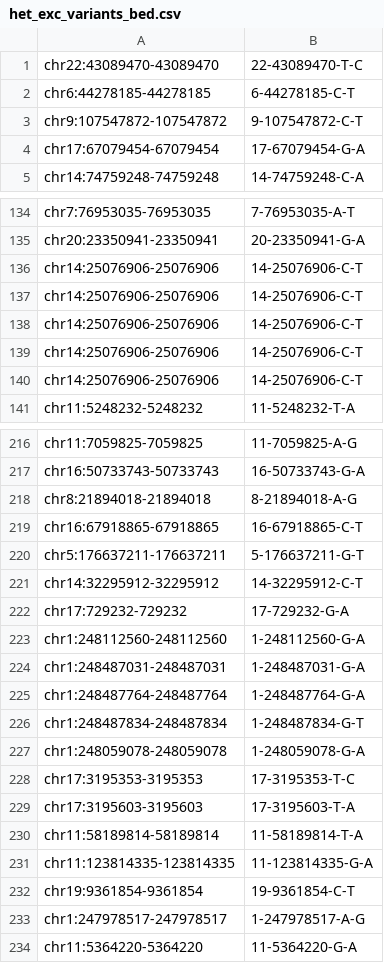
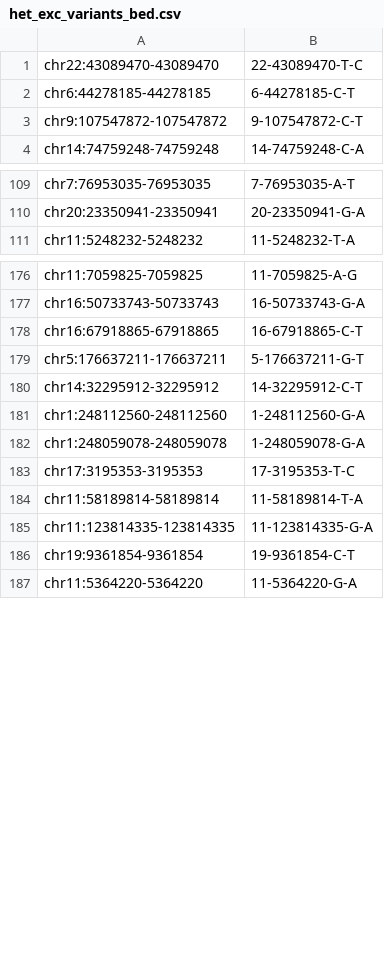
Before and after one commit to nabramovs/hwe, a CSV file: tables/het_exc_variants_bed.csv, drawn as a sheet; only a part is shown, gaps mark what is left out; the diff covers the shown part only.

```diff
--- a/tables/het_exc_variants_bed.csv
+++ b/tables/het_exc_variants_bed.csv
@@ -3,3 +3,2 @@ chr6:44278185-44278185,6-44278185-C-T
 chr9:107547872-107547872,9-107547872-C-T
-chr17:67079454-67079454,17-67079454-G-A
 chr14:74759248-74759248,14-74759248-C-A
@@ -135,7 +110,2 @@ chr7:76953035-76953035,7-76953035-A-T
 chr20:23350941-23350941,20-23350941-G-A
-chr14:25076906-25076906,14-25076906-C-T
-chr14:25076906-25076906,14-25076906-C-T
-chr14:25076906-25076906,14-25076906-C-T
-chr14:25076906-25076906,14-25076906-C-T
-chr14:25076906-25076906,14-25076906-C-T
 chr11:5248232-5248232,11-5248232-T-A
@@ -217,3 +177,2 @@ chr11:7059825-7059825,11-7059825-A-G
 chr16:50733743-50733743,16-50733743-G-A
-chr8:21894018-21894018,8-21894018-A-G
 chr16:67918865-67918865,16-67918865-C-T
@@ -221,10 +180,5 @@ chr5:176637211-176637211,5-176637211-G-T
 chr14:32295912-32295912,14-32295912-C-T
-chr17:729232-729232,17-729232-G-A
 chr1:248112560-248112560,1-248112560-G-A
-chr1:248487031-248487031,1-248487031-G-A
-chr1:248487764-248487764,1-248487764-G-A
-chr1:248487834-248487834,1-248487834-G-T
 chr1:248059078-248059078,1-248059078-G-A
 chr17:3195353-3195353,17-3195353-T-C
-chr17:3195603-3195603,17-3195603-T-A
 chr11:58189814-58189814,11-58189814-T-A
@@ -232,3 +186,2 @@ chr11:123814335-123814335,11-123814335-G-A
 chr19:9361854-9361854,19-9361854-C-T
-chr1:247978517-247978517,1-247978517-A-G
 chr11:5364220-5364220,11-5364220-G-A
```
Also changed, not shown: 57 removed rows elsewhere in this file, tables/het_exc_variants_build_38.csv, 23 other files.
